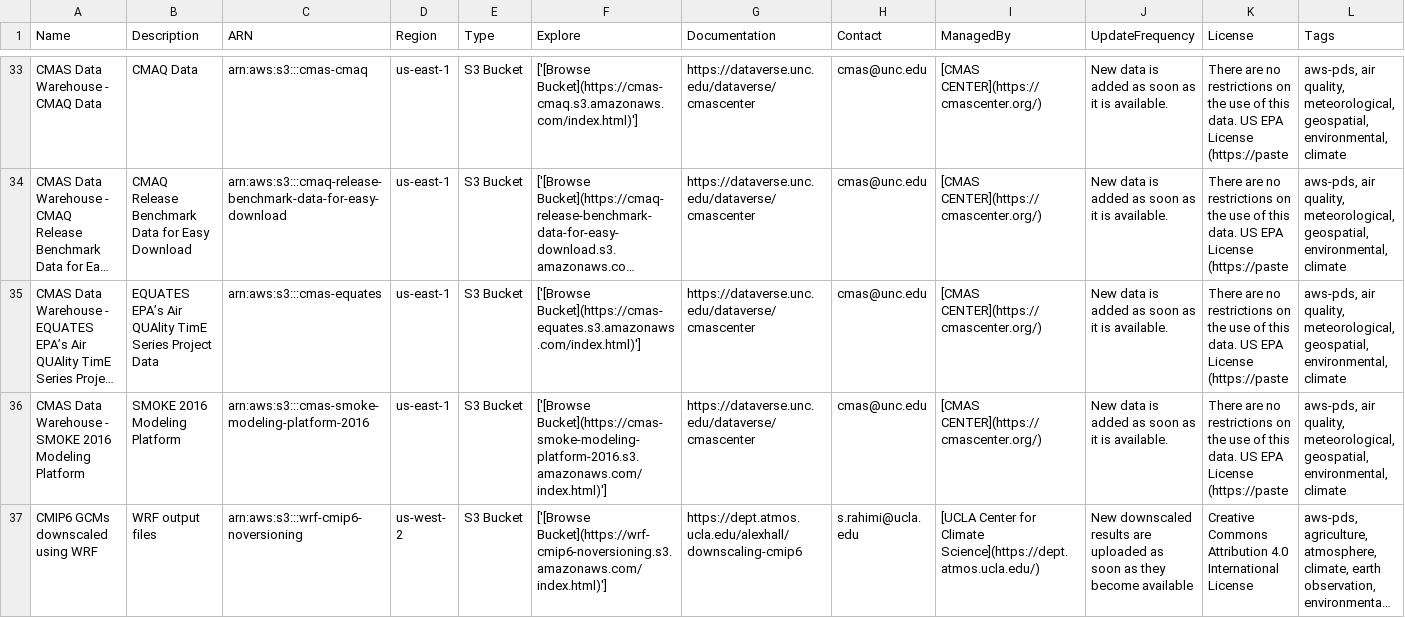
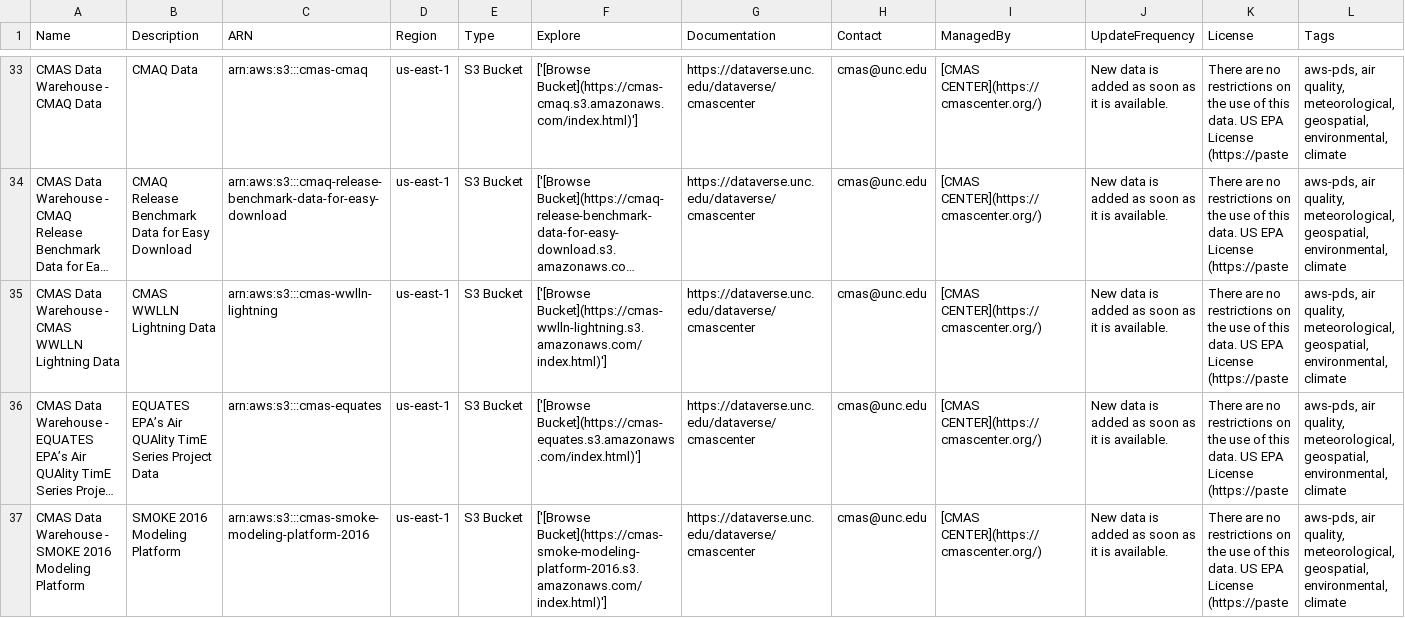
Before and after one commit to opengeos/aws-open-data-geo, a TSV file: aws_geo_datasets.tsv, drawn as a sheet; only a part is shown, gaps mark what is left out; the shorter side is filled out with more unchanged rows; long unchanged cells end in …; rows hold the shown columns only; the diff names each change by its address in the sheet, - before the commit and + after, or states it on an @@ line.

```diff
--- a/aws_geo_datasets.tsv
+++ b/aws_geo_datasets.tsv
+row 35: CMAS Data Warehouse - CMAS WWLLN Lightning Data | CMAS WWLLN Lightning Data | arn:aws:s3:::cmas-wwlln-lightning | us-east-1 | S3 Bucket | ['[Browse Bucket](https://cmas-wwlln-lightning.s3.amazonaws.com/index.html)'] | https://dataverse.unc.edu/dataverse/cmascenter | cmas@unc.edu | [CMAS CENTER](https://cmascenter.org/) | New data is added as soon as it is available. | There are no restrictions on the use of this data. US EPA License (https://paste | aws-pds, air quality, meteorological, geospatial, environmental, climate
```
Also changed, not shown: 2 other files.
